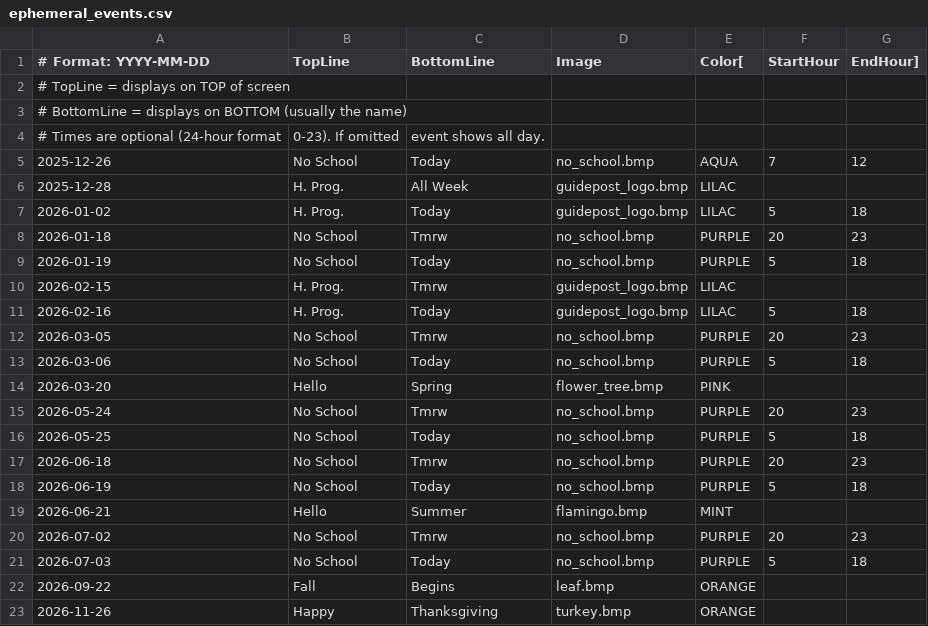
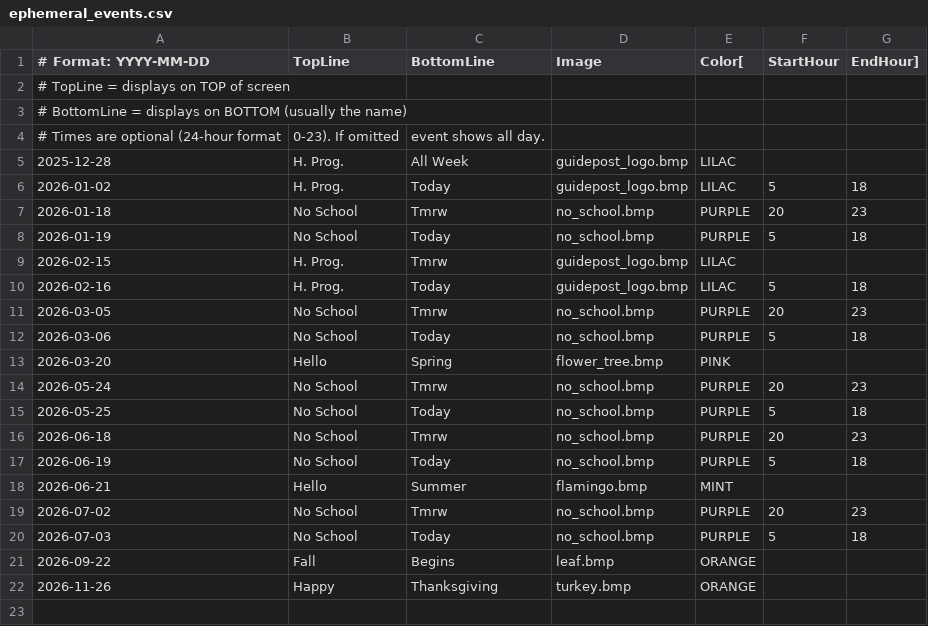
Before and after one commit to dcelayeta/pantallita-events, a CSV file: ephemeral_events.csv, drawn as a sheet; the diff names each change by its address in the sheet, - before the commit and + after, or states it on an @@ line.

Commit message:
Update ephemeral_events.csv

```diff
--- a/ephemeral_events.csv
+++ b/ephemeral_events.csv
-row 5: 2025-12-26 | No School | Today | no_school.bmp | AQUA | 7 | 12
```
